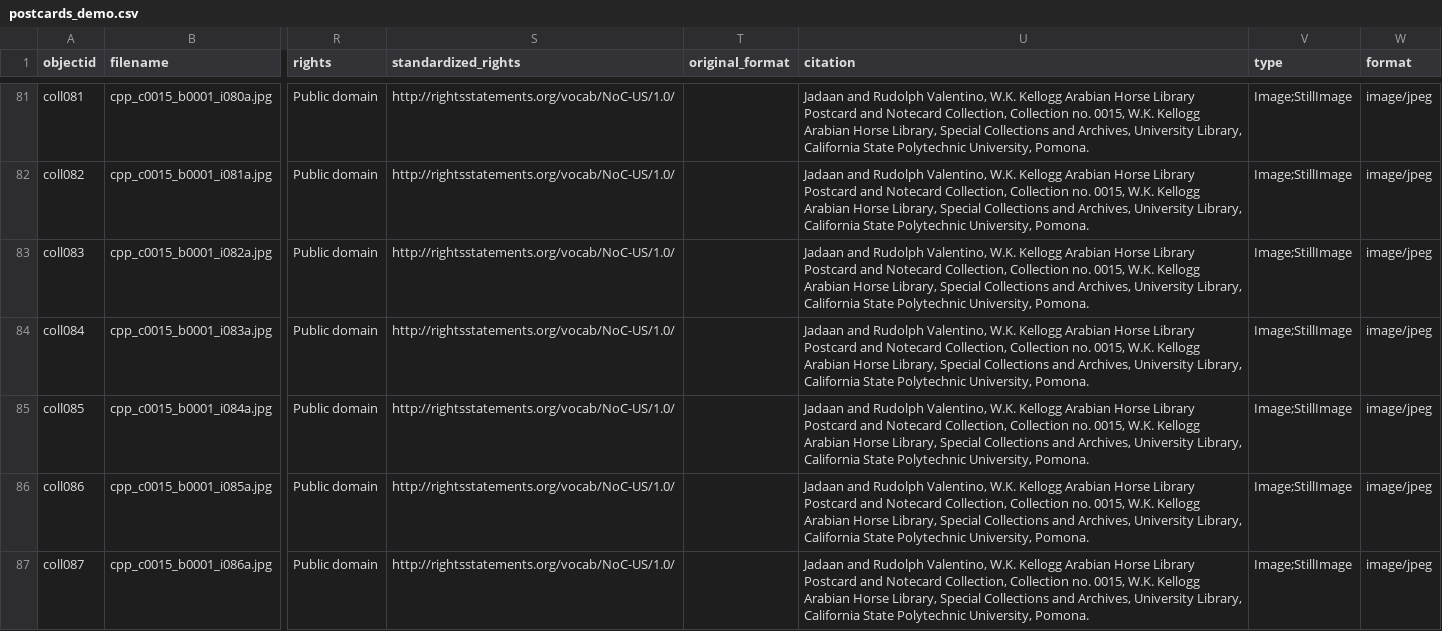
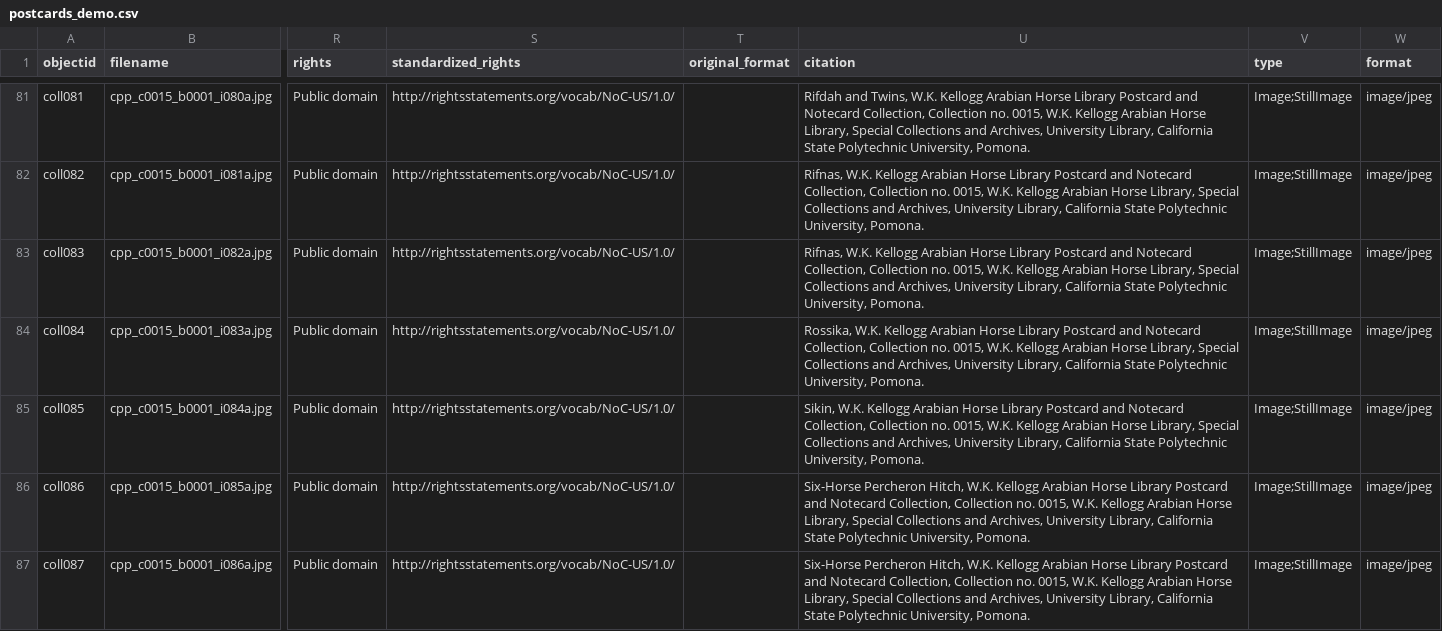
Before and after one commit to CPPLibrary/postcards-compound, a CSV file: _data/postcards_demo.csv, drawn as a sheet; only a part is shown, gaps mark what is left out; the diff covers the shown part only; the diff names each change by its address in the sheet, - before the commit and + after, or states it on an @@ line.

Commit message:
Update postcards_demo.csv
Added individual item name to citation field

```diff
--- a/_data/postcards_demo.csv
+++ b/_data/postcards_demo.csv
-U81 (citation): Jadaan and Rudolph Valentino, W.K. Kellogg…
+U81 (citation): Rifdah and Twins, W.K. Kellogg…
-U82:U83 (citation): Jadaan and Rudolph Valentino, W.K. Kellogg…
+U82:U83 (citation): Rifnas, W.K. Kellogg…
-U84 (citation): Jadaan and Rudolph Valentino, W.K. Kellogg…
+U84 (citation): Rossika, W.K. Kellogg…
-U85 (citation): Jadaan and Rudolph Valentino, W.K. Kellogg…
+U85 (citation): Sikin, W.K. Kellogg…
-U86:U87 (citation): Jadaan and Rudolph Valentino, W.K. Kellogg…
+U86:U87 (citation): Six-Horse Percheron Hitch, W.K. Kellogg…
```
Also changed, not shown: 109 edited cells elsewhere in this file.
